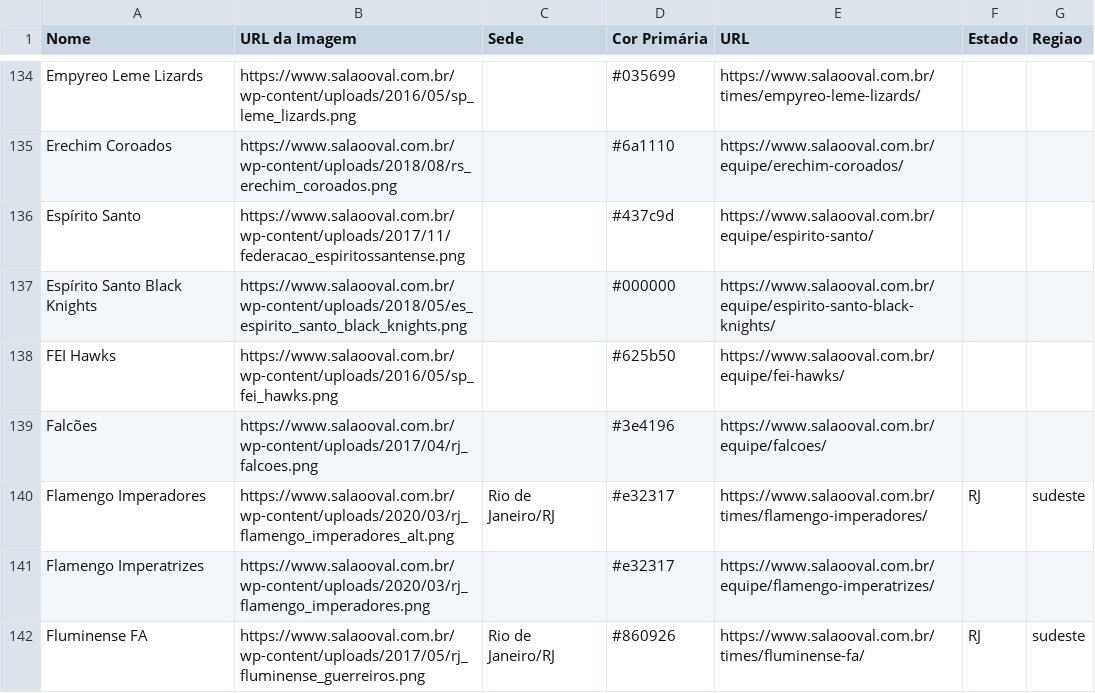
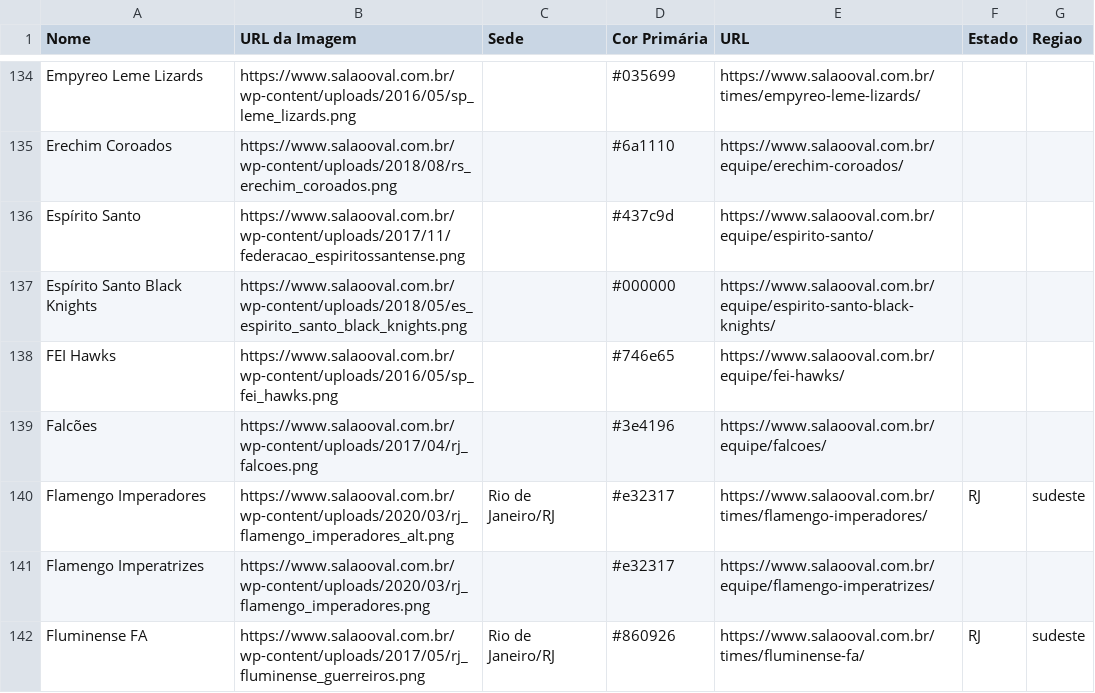
Before and after one commit to VictorOrtins/CinturaoDoFABR, a CSV file: backend/seed_data/teams.csv, drawn as a sheet; only a part is shown, gaps mark what is left out; the diff covers the shown part only.

```diff
--- a/backend/seed_data/teams.csv
+++ b/backend/seed_data/teams.csv
@@ -137,3 +137,3 @@ Espírito Santo,https://www.salaooval.com.br/wp-content/uploads/2017/11/federaca
 Espírito Santo Black Knights,https://www.salaooval.com.br/wp-content/uploads/2018/05/es_espirito_santo_black_knights.png,,#000000,https://www.salaooval.com.br/equipe/espirito-santo-black-knights/,,
-FEI Hawks,https://www.salaooval.com.br/wp-content/uploads/2016/05/sp_fei_hawks.png,,#625b50,https://www.salaooval.com.br/equipe/fei-hawks/,,
+FEI Hawks,https://www.salaooval.com.br/wp-content/uploads/2016/05/sp_fei_hawks.png,,#746e65,https://www.salaooval.com.br/equipe/fei-hawks/,,
 Falcões,https://www.salaooval.com.br/wp-content/uploads/2017/04/rj_falcoes.png,,#3e4196,https://www.salaooval.com.br/equipe/falcoes/,,
```
Also changed, not shown: 17 edited cells elsewhere in this file, data/raw/teams/teams_latest.csv, 1 other file.
